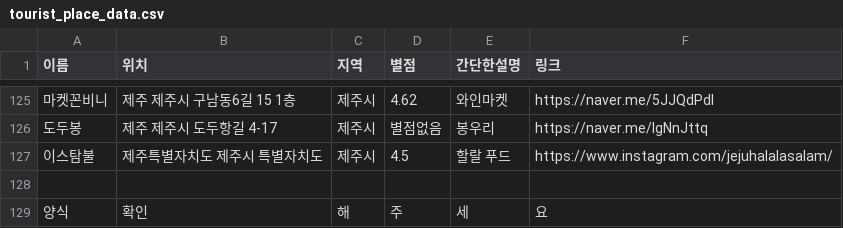
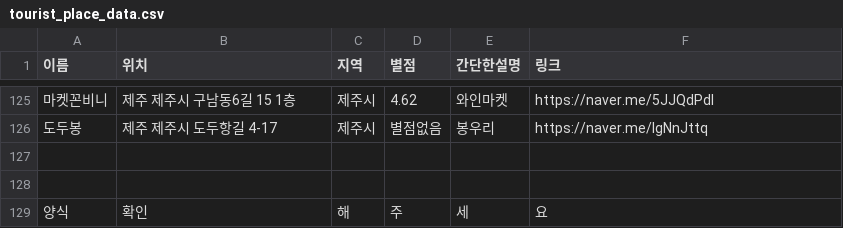
Before and after one commit to OSS-3-MINTAEK/Recomendataion_Place, a CSV file: tourist_place_data.csv, drawn as a sheet; only a part is shown, gaps mark what is left out; the diff names each change by its address in the sheet, - before the commit and + after, or states it on an @@ line.

Commit message:
tourist가 아님!

```diff
--- a/tourist_place_data.csv
+++ b/tourist_place_data.csv
-row 127: 이스탐불 | 제주특별자치도 제주시 특별자치도 | 제주시 | 4.5 | 할랄 푸드 | https://www.instagram.com/jejuhalalasalam/
+row 127: (empty)
```
